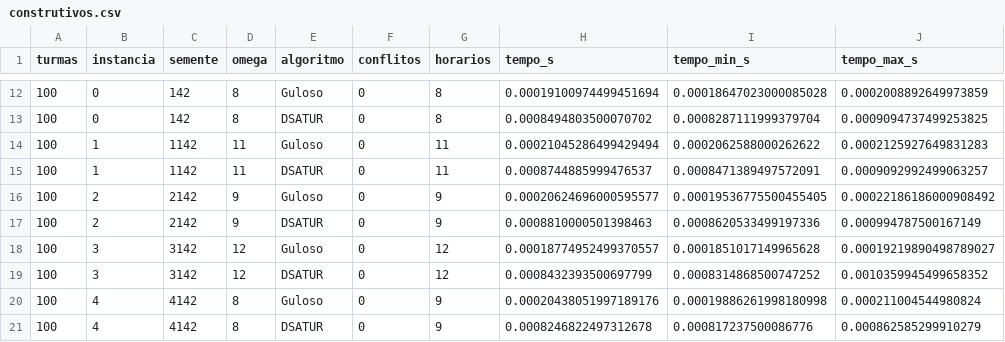
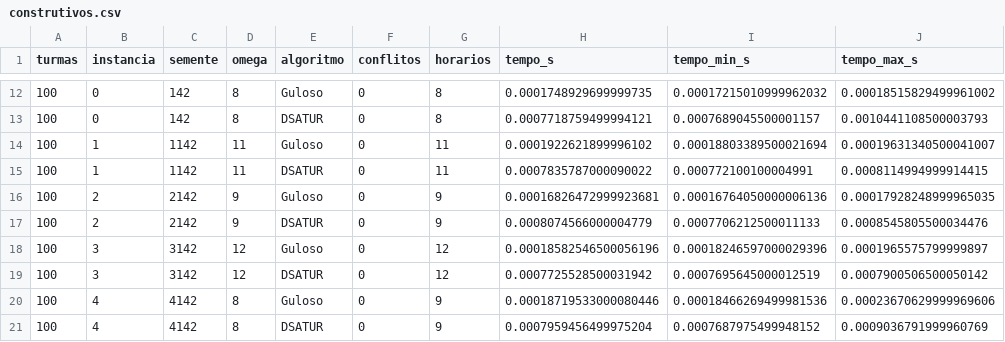
Before and after one commit to GersonMJL/time-allocation, a CSV file: resultados/construtivos.csv, drawn as a sheet; only a part is shown, gaps mark what is left out; the diff covers the shown part only.

```diff
--- a/resultados/construtivos.csv
+++ b/resultados/construtivos.csv
@@ -12,10 +12,10 @@ turmas,instancia,semente,omega,algoritmo,conflitos,horarios,tempo_s,tempo_min_s,
-100,0,142,8,Guloso,0,8,0.00019100974499451694,0.00018647023000085028,0.0002008892649973859
-100,0,142,8,DSATUR,0,8,0.0008494803500070702,0.0008287111999379704,0.0009094737499253825
-100,1,1142,11,Guloso,0,11,0.00021045286499429494,0.0002062588000262622,0.0002125927649831283
-100,1,1142,11,DSATUR,0,11,0.0008744885999476537,0.0008471389497572091,0.0009092992499063257
-100,2,2142,9,Guloso,0,9,0.00020624696000595577,0.00019536775500455405,0.00022186186000908492
-100,2,2142,9,DSATUR,0,9,0.0008810000501398463,0.0008620533499197336,0.000994787500167149
-100,3,3142,12,Guloso,0,12,0.00018774952499370557,0.0001851017149965628,0.00019219890498789027
-100,3,3142,12,DSATUR,0,12,0.0008432393500697799,0.0008314868500747252,0.0010359945499658352
-100,4,4142,8,Guloso,0,9,0.00020438051997189176,0.00019886261998180998,0.000211004544980824
-100,4,4142,8,DSATUR,0,9,0.0008246822497312678,0.000817237500086776,0.000862585299910279
+100,0,142,8,Guloso,0,8,0.0001748929699999735,0.00017215010999962032,0.00018515829499961002
+100,0,142,8,DSATUR,0,8,0.0007718759499994121,0.0007689045500001157,0.0010441108500003793
+100,1,1142,11,Guloso,0,11,0.0001922621899996102,0.00018803389500021694,0.00019631340500041007
+100,1,1142,11,DSATUR,0,11,0.0007835787000090022,0.000772100100004991,0.0008114994999914415
+100,2,2142,9,Guloso,0,9,0.00016826472999923681,0.00016764050000006136,0.00017928248999965035
+100,2,2142,9,DSATUR,0,9,0.0008074566000004779,0.0007706212500011133,0.0008545805500034476
+100,3,3142,12,Guloso,0,12,0.00018582546500056196,0.00018246597000029396,0.0001965575799999897
+100,3,3142,12,DSATUR,0,12,0.0007725528500031942,0.0007695645000012519,0.0007900506500050142
+100,4,4142,8,Guloso,0,9,0.00018719533000080446,0.00018466269499981536,0.00023670629999969606
+100,4,4142,8,DSATUR,0,9,0.0007959456499975204,0.0007687975499948152,0.0009036791999960769
```
Also changed, not shown: 60 edited cells elsewhere in this file, resultados/construtivos_densa.csv, resultados/exemplo_120.csv, 12 other files.
